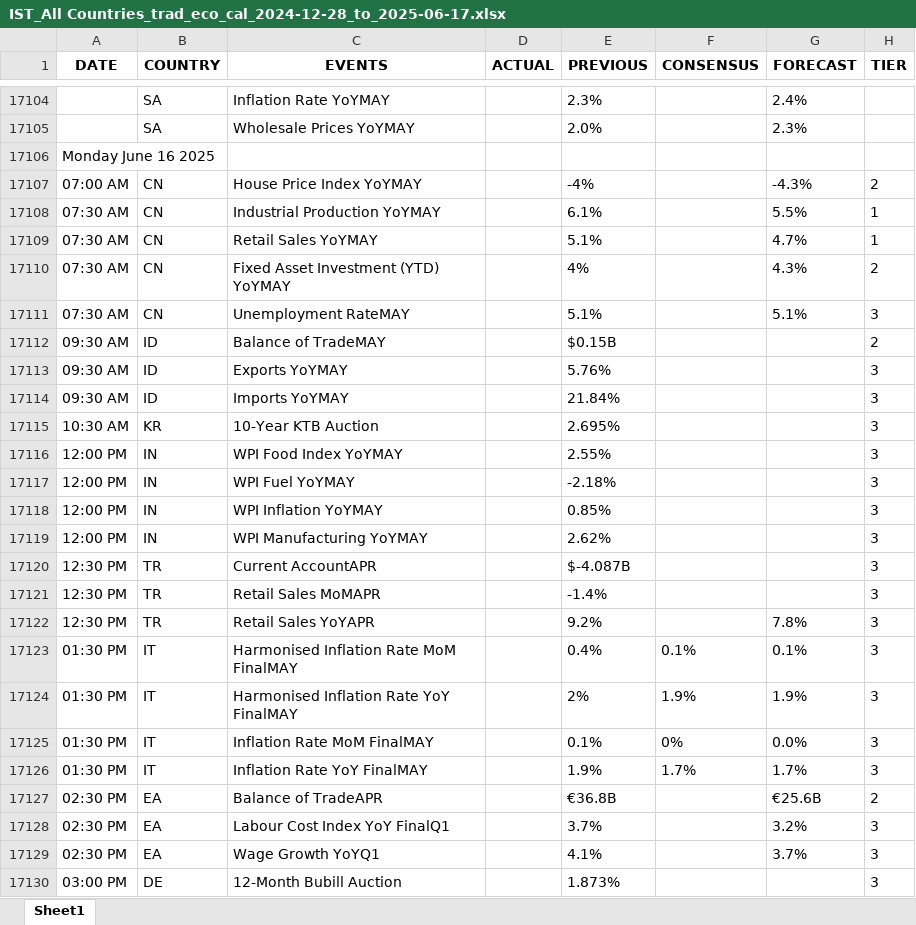
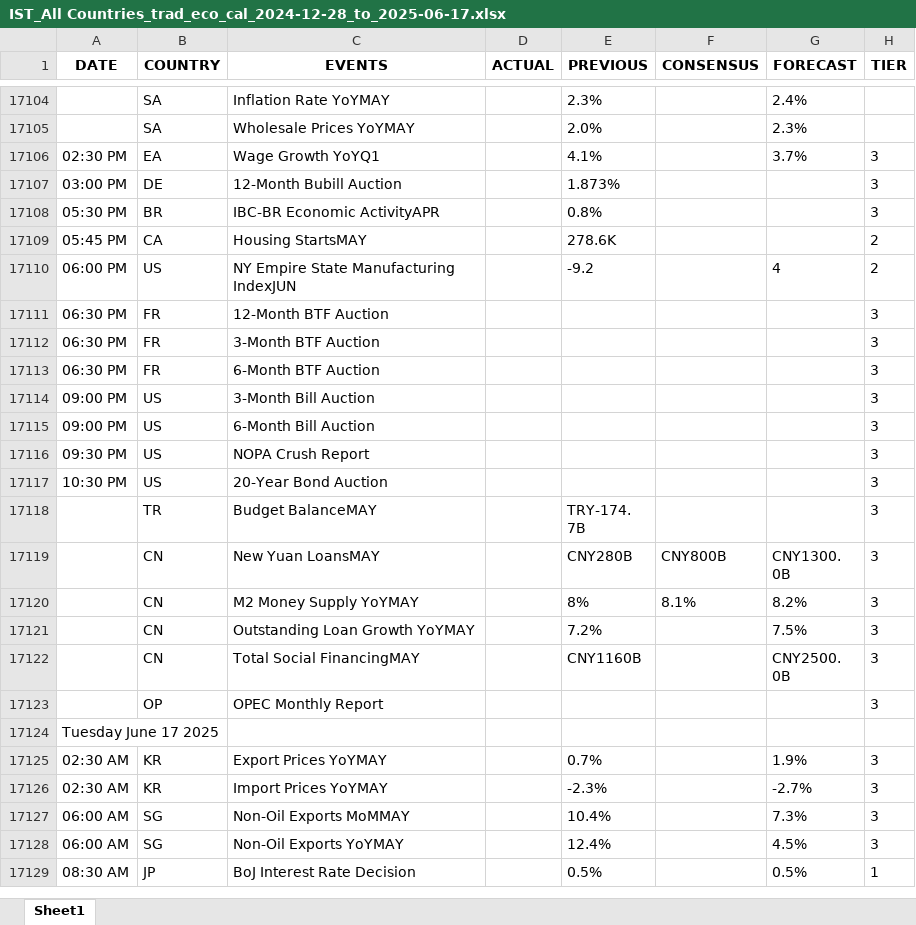
Before and after one commit to krishangguptafibonacciresearch/TradingEconomicsCalendar, an Excel workbook: Input_data/IST_All Countries_trad_eco_cal_2024-12-28_to_2025-06-17.xlsx, sheet Sheet1, drawn as a sheet; only a part is shown, gaps mark what is left out; the shorter side is filled out with more unchanged rows; values as stored, in another font and other column widths than the file's, no borders; removed rows and columns are numbered as before the commit, all else as after; the diff covers the shown part only; the diff names each change by its address in the sheet, - before the commit and + after, or states it on an @@ line.

```diff
--- a/Input_data/IST_All Countries_trad_eco_cal_2024-12-28_to_2025-06-17.xlsx (sheet Sheet1)
+++ b/Input_data/IST_All Countries_trad_eco_cal_2024-12-28_to_2025-06-17.xlsx (sheet Sheet1)
-row 17106: Monday June 16 2025
-row 17107: 07:00 AM | CN | House Price Index YoYMAY |  | -4% |  | -4.3% | 2
-row 17108: 07:30 AM | CN | Industrial Production YoYMAY |  | 6.1% |  | 5.5% | 1
-row 17109: 07:30 AM | CN | Retail Sales YoYMAY |  | 5.1% |  | 4.7% | 1
-row 17110: 07:30 AM | CN | Fixed Asset Investment (YTD) YoYMAY |  | 4% |  | 4.3% | 2
-row 17111: 07:30 AM | CN | Unemployment RateMAY |  | 5.1% |  | 5.1% | 3
-row 17112: 09:30 AM | ID | Balance of TradeMAY |  | $0.15B |  |  | 2
-row 17113: 09:30 AM | ID | Exports YoYMAY |  | 5.76% |  |  | 3
-row 17114: 09:30 AM | ID | Imports YoYMAY |  | 21.84% |  |  | 3
-row 17115: 10:30 AM | KR | 10-Year KTB Auction |  | 2.695% |  |  | 3
-row 17116: 12:00 PM | IN | WPI Food Index YoYMAY |  | 2.55% |  |  | 3
-row 17117: 12:00 PM | IN | WPI Fuel YoYMAY |  | -2.18% |  |  | 3
-row 17118: 12:00 PM | IN | WPI Inflation YoYMAY |  | 0.85% |  |  | 3
-row 17119: 12:00 PM | IN | WPI Manufacturing YoYMAY |  | 2.62% |  |  | 3
-row 17120: 12:30 PM | TR | Current AccountAPR |  | $-4.087B |  |  | 3
-row 17121: 12:30 PM | TR | Retail Sales MoMAPR |  | -1.4% |  |  | 3
-row 17122: 12:30 PM | TR | Retail Sales YoYAPR |  | 9.2% |  | 7.8% | 3
-row 17123: 01:30 PM | IT | Harmonised Inflation Rate MoM FinalMAY |  | 0.4% | 0.1% | 0.1% | 3
-row 17124: 01:30 PM | IT | Harmonised Inflation Rate YoY FinalMAY |  | 2% | 1.9% | 1.9% | 3
-row 17125: 01:30 PM | IT | Inflation Rate MoM FinalMAY |  | 0.1% | 0% | 0.0% | 3
-row 17126: 01:30 PM | IT | Inflation Rate YoY FinalMAY |  | 1.9% | 1.7% | 1.7% | 3
-row 17127: 02:30 PM | EA | Balance of TradeAPR |  | €36.8B |  | €25.6B | 2
-row 17128: 02:30 PM | EA | Labour Cost Index YoY FinalQ1 |  | 3.7% |  | 3.2% | 3
```
Also changed, not shown: 17 added rows and cell formats elsewhere in this sheet, Input_data/EST_All Countries_trad_eco_cal_2024-12-28_to_2025-06-17.xlsx, 4 other files.
